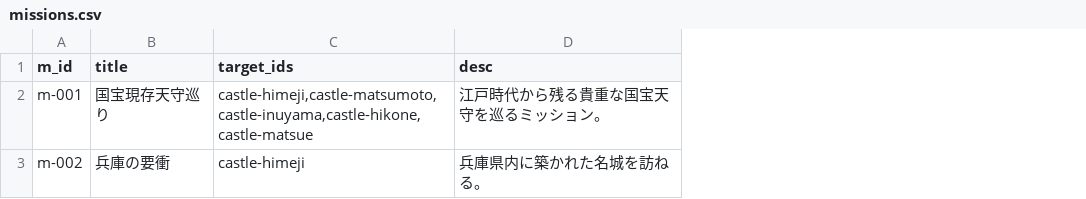
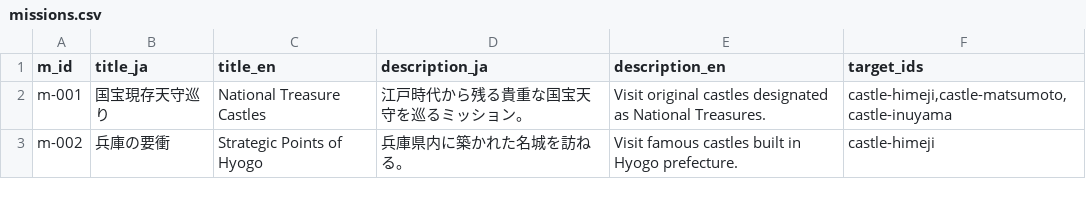
Before and after one commit to tayack/shirolog, a CSV file: scripts/missions.csv, drawn as a sheet; removed rows and columns are numbered as before the commit, all else as after; the diff names each change by its address in the sheet, - before the commit and + after, or states it on an @@ line.

```diff
--- a/scripts/missions.csv
+++ b/scripts/missions.csv
+column C (title_en), rows 2-3: National Treasure Castles | Strategic Points of Hyogo
+column D (description_ja), rows 2-3: 江戸時代から残る貴重な国宝天守を巡るミッション。 | 兵庫県内に築かれた名城を訪ねる。
+column E (description_en), rows 2-3: Visit original castles designated as National Treasures. | Visit famous castles built in Hyogo prefecture.
-column D (desc), rows 2-3: 江戸時代から残る貴重な国宝天守を巡るミッション。 | 兵庫県内に築かれた名城を訪ねる。
-B1: title
+B1: title_ja
-F2 (target_ids): castle-himeji,castle-matsumoto,castle-inuyama,castle-hikone,castle-matsue
+F2 (target_ids): castle-himeji,castle-matsumoto,castle-inuyama
```
Also changed, not shown: 12 other files.
